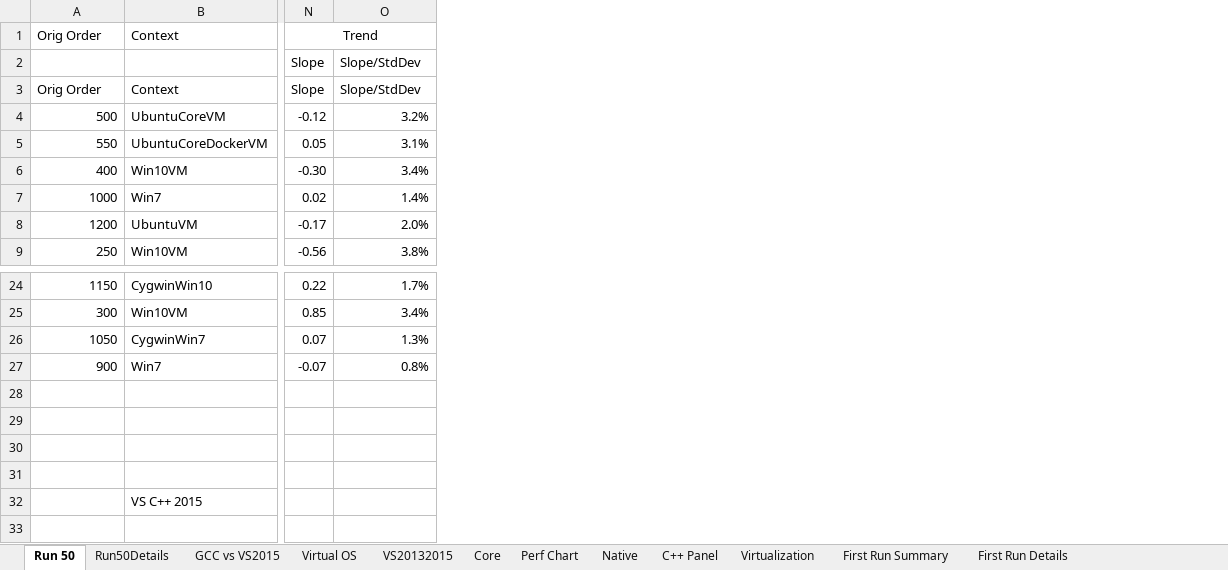
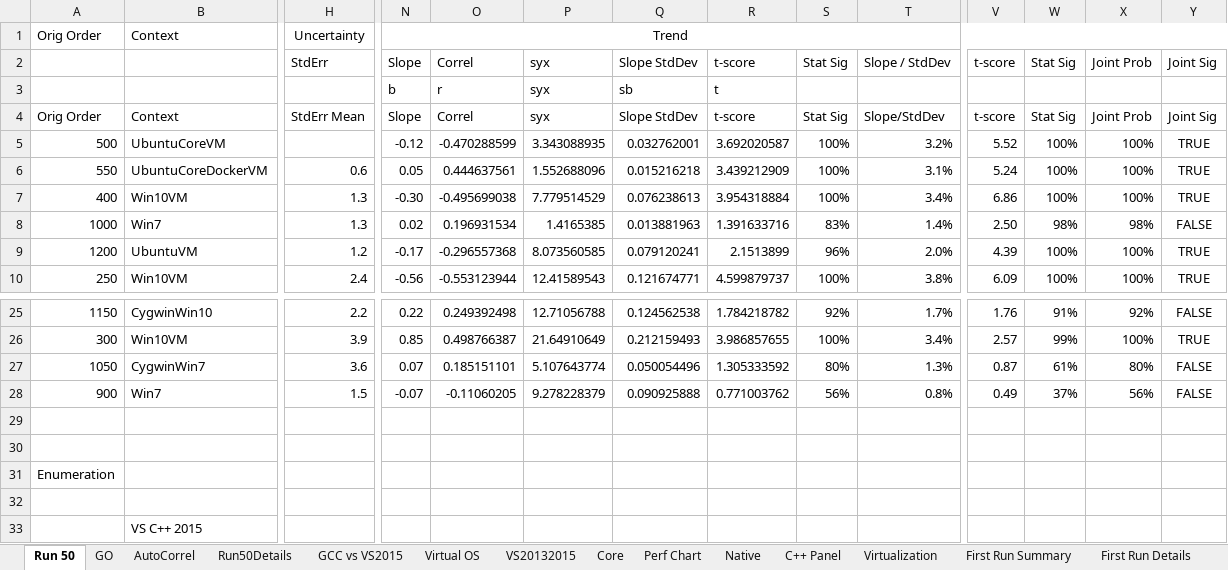
Before and after one commit to StevenDavisTechNotes/NativeCompileExperiments, an Excel workbook: SciMark2 Results.xlsx, sheet Run 50, drawn as a sheet; only a part is shown, gaps mark what is left out; values as stored, in another font and other column widths than the file's, no borders; removed rows and columns are numbered as before the commit, all else as after; rows hold the shown columns only; the diff names each change by its address in the sheet, - before the commit and + after, or states it on an @@ line.

```diff
--- a/SciMark2 Results.xlsx (sheet Run 50)
+++ b/SciMark2 Results.xlsx (sheet Run 50)
+sheet tab: GO
+sheet tab: AutoCorrel
@@ column H unhidden, rows 1-2: Uncertainty | StdErr; rows 4-10: StdErr Mean |  | 0.6 | 1.3 | 1.3 | 1.2 | 2.4; rows 25-28: 2.2 | 3.9 | 3.6 | 1.5 @@
+column O, row 2: Correl; rows 4-10: Correl | -0.470288599 | 0.444637561 | -0.495699038 | 0.196931534 | -0.296557368 | -0.553123944; rows 25-28: 0.249392498 | 0.498766387 | 0.185151101 | -0.11060205
+column P, row 2: syx; rows 4-10: syx | 3.343088935 | 1.552688096 | 7.779514529 | 1.4165385 | 8.073560585 | 12.41589543; rows 25-28: 12.71056788 | 21.64910649 | 5.107643774 | 9.278228379
+column Q, row 2: Slope StdDev; rows 4-10: Slope StdDev | 0.032762001 | 0.015216218 | 0.076238613 | 0.013881963 | 0.079120241 | 0.121674771; rows 25-28: 0.124562538 | 0.212159493 | 0.050054496 | 0.090925888
+column R, row 2: t-score; rows 4-10: t-score | 3.692020587 | 3.439212909 | 3.954318884 | 1.391633716 | 2.1513899 | 4.599879737; rows 25-28: 1.784218782 | 3.986857655 | 1.305333592 | 0.771003762
+column S, row 2: Stat Sig; rows 4-10: Stat Sig | 100% | 100% | 100% | 83% | 96% | 100%; rows 25-28: 92% | 100% | 80% | 56%
+column V, row 2: t-score; rows 4-10: t-score | 5.52 | 5.24 | 6.86 | 2.50 | 4.39 | 6.09; rows 25-28: 1.76 | 2.57 | 0.87 | 0.49
+column W, row 2: Stat Sig; rows 4-10: Stat Sig | 100% | 100% | 100% | 98% | 100% | 100%; rows 25-28: 91% | 99% | 61% | 37%
+column X, row 2: Joint Prob; rows 4-10: Joint Prob | 100% | 100% | 100% | 98% | 100% | 100%; rows 25-28: 92% | 100% | 80% | 56%
+column Y, row 2: Joint Sig; rows 4-10: Joint Sig | TRUE | TRUE | TRUE | FALSE | TRUE | TRUE; rows 25-28: FALSE | TRUE | FALSE | FALSE
-N1:O1 merged
+N1:Y1 merged
-T2: Slope/StdDev
+T2: Slope / StdDev
+row 3:  |  |  | b | r | syx | sb | t
-row 31: (empty)
+row 31: Enumeration
```
Also changed, not shown: sheet Run50Details, formulas that keep their value, charts or pictures.
